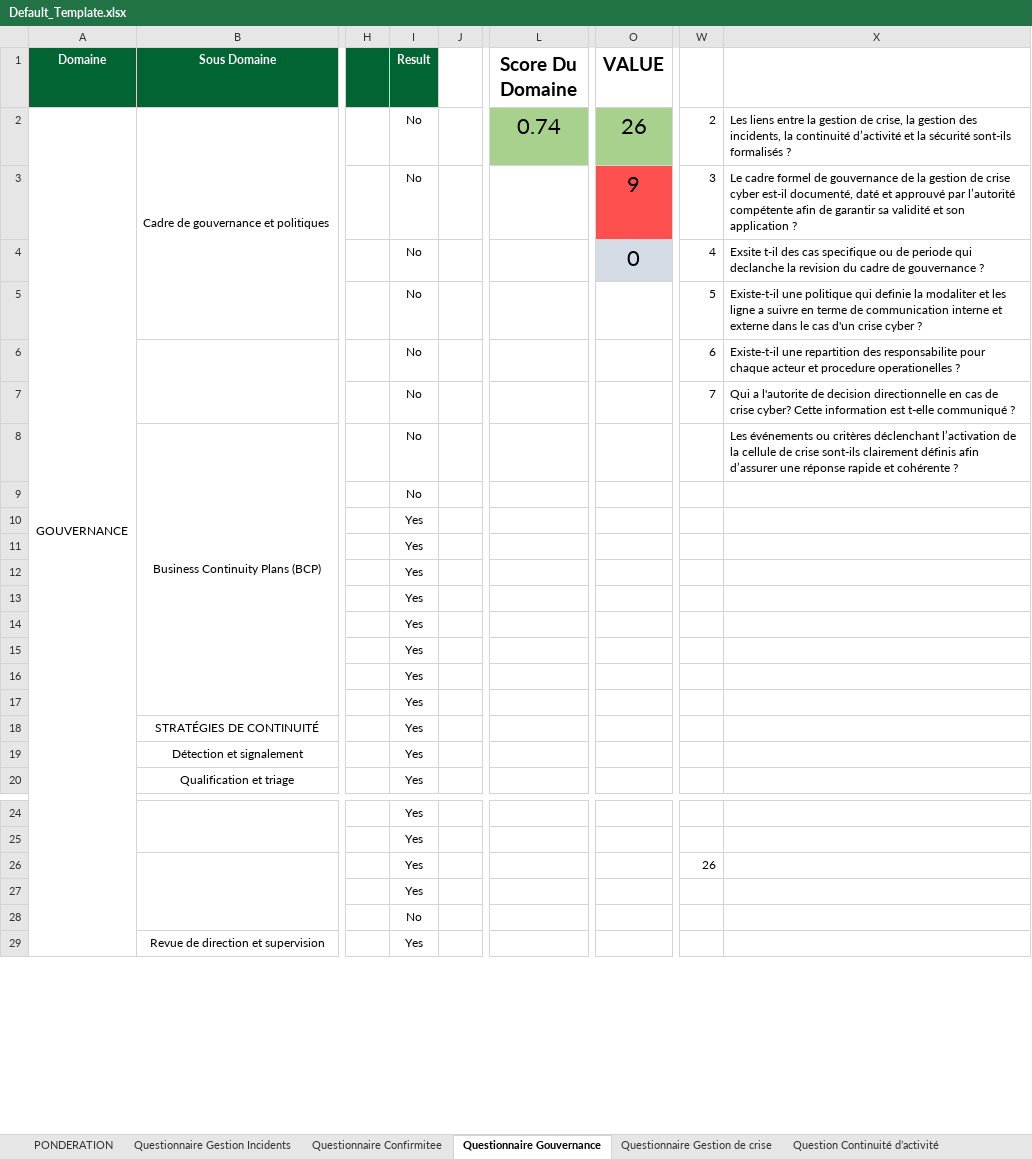
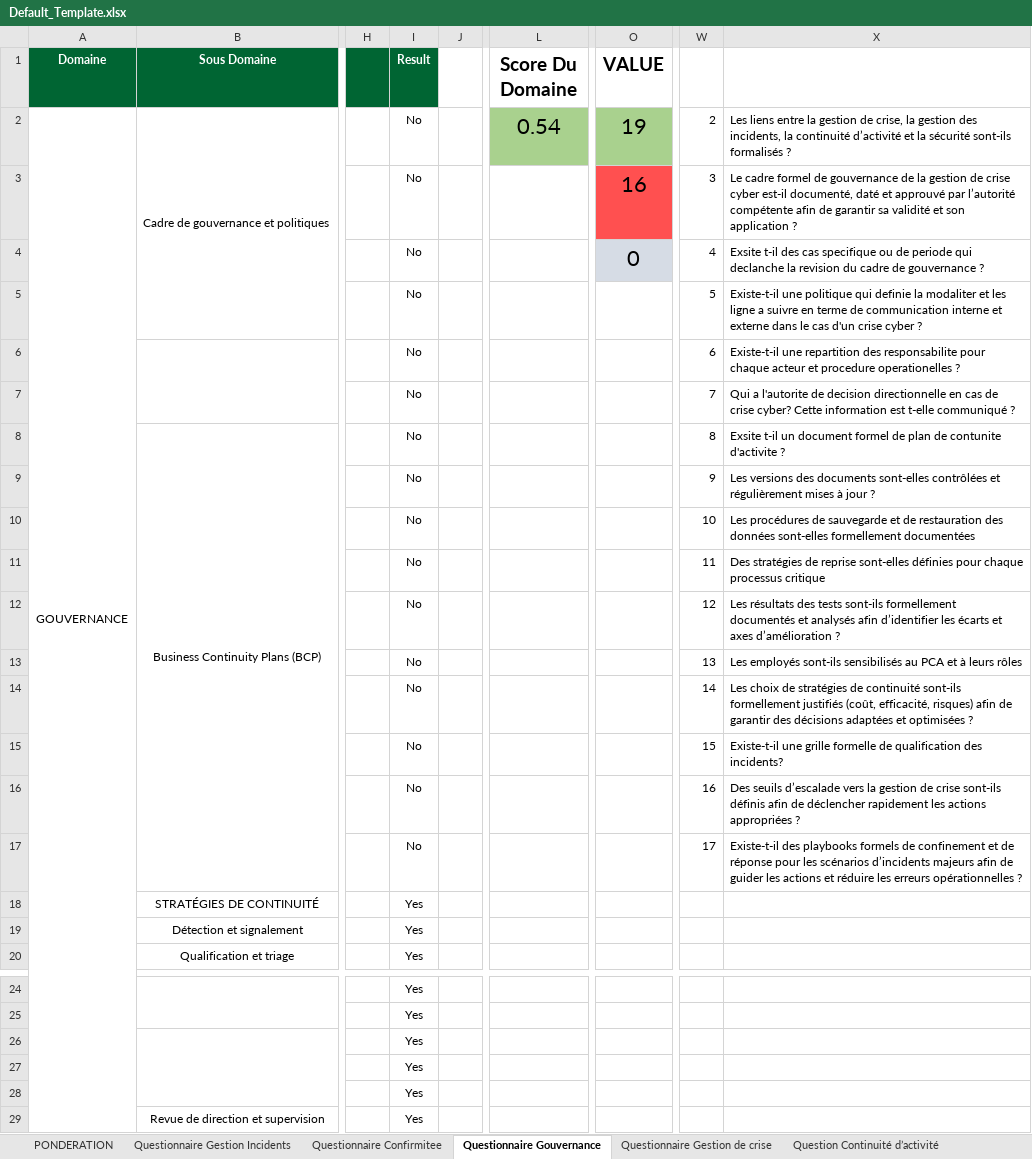
Before and after one commit to Dhia-Ben-Bouali/Maturity-Dashboard-Cyber-Crise, an Excel workbook: Data/Default_Template.xlsx, sheet Questionnaire Gouvernance, drawn as a sheet; only a part is shown, gaps mark what is left out; values as stored, in another font and other column widths than the file's, no borders; conditional formats not drawn; the diff names each change by its address in the sheet, - before the commit and + after, or states it on an @@ line.

Commit message:
no APP QUESTION UPGRADE

```diff
--- a/Data/Default_Template.xlsx (sheet Questionnaire Gouvernance)
+++ b/Data/Default_Template.xlsx (sheet Questionnaire Gouvernance)
-L2 (Score Du Domaine): 0.74
+L2 (Score Du Domaine): 0.54
-O2 (VALUE): 26
+O2 (VALUE): 19
-O3 (VALUE): 9
+O3 (VALUE): 16
-W8: (empty)
+W8: 8
-X8: Les événements ou critères déclenchant l’activation de la cellule de crise sont-ils clairement définis afin d’assurer une réponse rapide et cohérente ?
+X8: Exsite t-il un document formel de plan de contunite d'activite ?
-W9: (empty)
+W9: 9
-X9: (empty)
+X9: Les versions des documents sont-elles contrôlées et régulièrement mises à jour ?
-I10:I17 (Result): Yes
+I10:I17 (Result): No
-W10: (empty)
+W10: 10
-X10: (empty)
+X10: Les procédures de sauvegarde et de restauration des données sont-elles formellement documentées
-W11: (empty)
+W11: 11
-X11: (empty)
+X11: Des stratégies de reprise sont-elles définies pour chaque processus critique
-W12: (empty)
+W12: 12
-X12: (empty)
+X12: Les résultats des tests sont-ils formellement documentés et analysés afin d’identifier les écarts et axes d’amélioration ?
-W13: (empty)
+W13: 13
-X13: (empty)
+X13: Les employés sont-ils sensibilisés au PCA et à leurs rôles
-W14: (empty)
+W14: 14
-X14: (empty)
+X14: Les choix de stratégies de continuité sont-ils formellement justifiés (coût, efficacité, risques) afin de garantir des décisions adaptées et optimisées ?
-W15: (empty)
+W15: 15
-X15: (empty)
+X15: Existe-t-il une grille formelle de qualification des incidents?
-W16: (empty)
+W16: 16
-X16: (empty)
+X16: Des seuils d’escalade vers la gestion de crise sont-ils définis afin de déclencher rapidement les actions appropriées ?
-W17: (empty)
+W17: 17
-X17: (empty)
+X17: Existe-t-il des playbooks formels de confinement et de réponse pour les scénarios d’incidents majeurs afin de guider les actions et réduire les erreurs opérationnelles ?
-W26: 26
+W26: (empty)
-I28 (Result): No
+I28 (Result): Yes
```
Also changed, not shown: sheet FinalResult, sheet Questionnaire Gestion Incidents, sheet Questionnaire Confirmitee, sheet Questionnaire Gestion de crise, formulas that keep their value, 4 other files.
